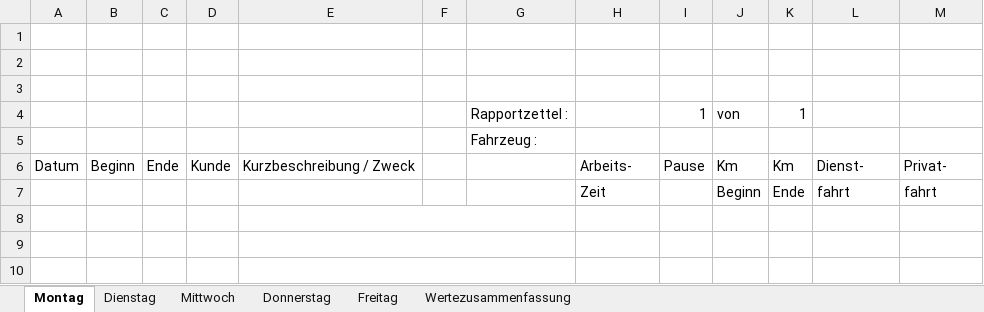
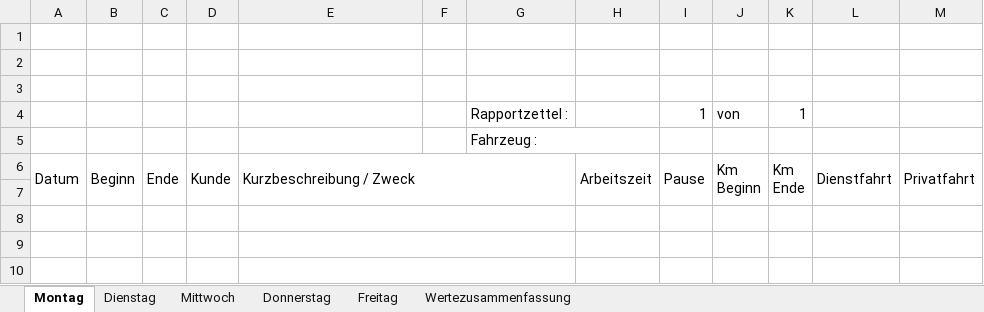
Before and after one commit to HeDeAnTheonlyone/Stundenzettel, an Excel workbook: ExcelTemplates/StundenzettelTemplate.xlsx, sheet Montag, drawn as a sheet; only a part is shown; values as stored, in another font and other column widths than the file's, no cell formats; charts and pictures not drawn; ↵ is a line break in a cell; the diff names each change by its address in the sheet, - before the commit and + after, or states it on an @@ line.

```diff
--- a/ExcelTemplates/StundenzettelTemplate.xlsx (sheet Montag)
+++ b/ExcelTemplates/StundenzettelTemplate.xlsx (sheet Montag)
+G5:H5 merged
+A6:A7 merged
+B6:B7 merged
+C6:C7 merged
+D6:D7 merged
+E6:G7 merged
-H6: Arbeits-
+H6: Arbeitszeit
+H6:H7 merged
+I6:I7 merged
-J6: Km
+J6: Km ↵ Beginn
+J6:J7 merged
-K6: Km
+K6: Km ↵ Ende
+K6:K7 merged
-L6: Dienst-
+L6: Dienstfahrt
+L6:L7 merged
-M6: Privat-
+M6: Privatfahrt
+M6:M7 merged
-row 7:  |  |  |  |  |  |  | Zeit |  | Beginn | Ende | fahrt | fahrt
+row 7: (empty)
```
Also changed, not shown: sheet Dienstag, sheet Mittwoch, sheet Donnerstag, sheet Freitag, cell formats, charts or pictures, 15 other files.
